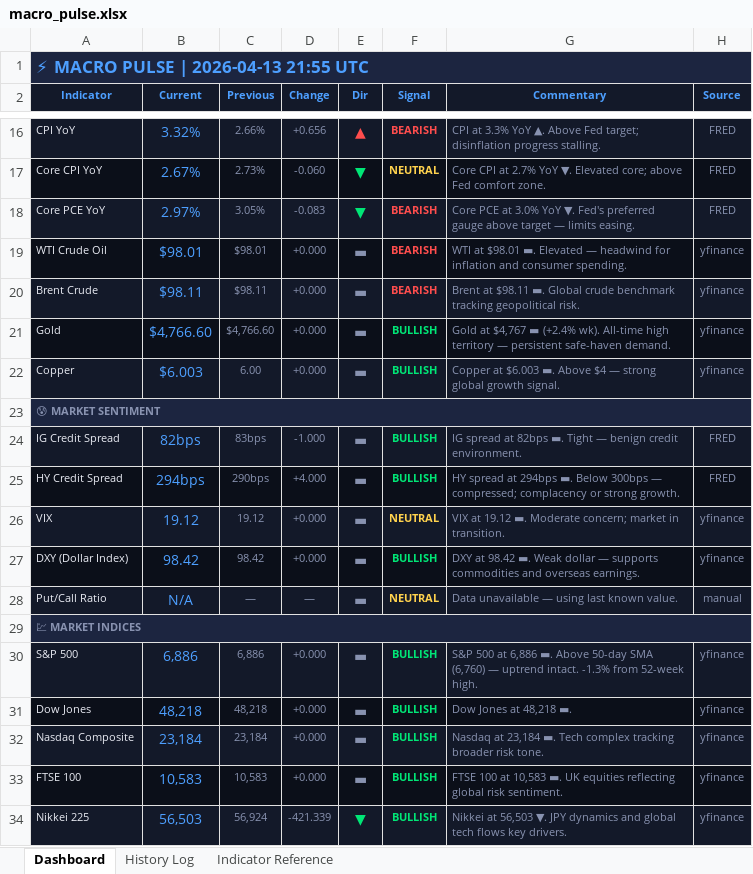
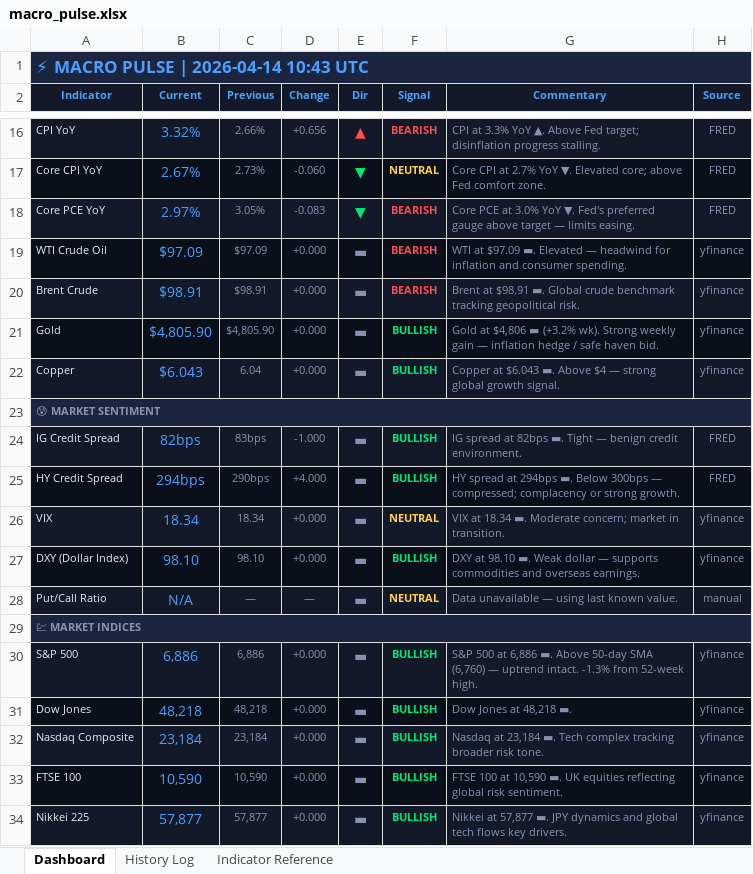
Before and after one commit to 3243dwon/Macro, an Excel workbook: macro_pulse.xlsx, sheet Dashboard, drawn as a sheet; only a part is shown, gaps mark what is left out; values as stored, in another font and other column widths than the file's, no borders; the diff names each change by its address in the sheet, - before the commit and + after, or states it on an @@ line.

```diff
--- a/macro_pulse.xlsx (sheet Dashboard)
+++ b/macro_pulse.xlsx (sheet Dashboard)
-A1 (Indicator): ⚡ MACRO PULSE | 2026-04-13 21:55 UTC
+A1 (Indicator): ⚡ MACRO PULSE | 2026-04-14 10:43 UTC
-B19 (Current): $98.01
+B19 (Current): $97.09
-C19 (Previous): $98.01
+C19 (Previous): $97.09
-G19 (Commentary): WTI at $98.01 ▬. Elevated…
+G19 (Commentary): WTI at $97.09 ▬. Elevated…
-B20 (Current): $98.11
+B20 (Current): $98.91
-C20 (Previous): $98.11
+C20 (Previous): $98.91
-G20 (Commentary): Brent at $98.11 ▬. Global…
+G20 (Commentary): Brent at $98.91 ▬. Global…
-B21 (Current): $4,766.60
+B21 (Current): $4,805.90
-C21 (Previous): $4,766.60
+C21 (Previous): $4,805.90
-G21 (Commentary): Gold at $4,767 ▬ (+2.4% wk). All-time high territory — persistent safe-haven demand.
+G21 (Commentary): Gold at $4,806 ▬ (+3.2% wk). Strong weekly gain — inflation hedge / safe haven bid.
-B22 (Current): $6.003
+B22 (Current): $6.043
-C22 (Previous): 6.00
+C22 (Previous): 6.04
-G22 (Commentary): Copper at $6.003 ▬. Above…
+G22 (Commentary): Copper at $6.043 ▬. Above…
-B26 (Current): 19.12
+B26 (Current): 18.34
-C26 (Previous): 19.12
+C26 (Previous): 18.34
-G26 (Commentary): VIX at 19.12 ▬. Moderate…
+G26 (Commentary): VIX at 18.34 ▬. Moderate…
-B27 (Current): 98.42
+B27 (Current): 98.10
-C27 (Previous): 98.42
+C27 (Previous): 98.10
-G27 (Commentary): DXY at 98.42 ▬. Weak…
+G27 (Commentary): DXY at 98.10 ▬. Weak…
-B33 (Current): 10,583
+B33 (Current): 10,590
-C33 (Previous): 10,583
+C33 (Previous): 10,590
-G33 (Commentary): …100 at 10,583 ▬. UK…
+G33 (Commentary): …100 at 10,590 ▬. UK…
-B34 (Current): 56,503
+B34 (Current): 57,877
-C34 (Previous): 56,924
+C34 (Previous): 57,877
-D34 (Change): -421.339
+D34 (Change): +0.000
-E34 (Dir): ▼
+E34 (Dir): ▬
-E34 text colour: #00E676
+E34 text colour: #8892B0
-G34 (Commentary): Nikkei at 56,503 ▼. JPY dynamics…
+G34 (Commentary): Nikkei at 57,877 ▬. JPY dynamics…
```
Also changed, not shown: sheet History Log, 2 other files.
